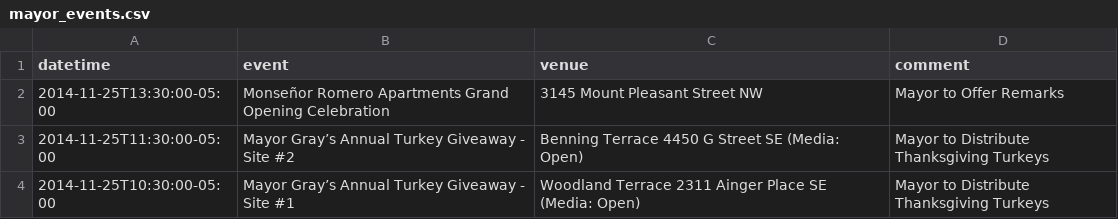
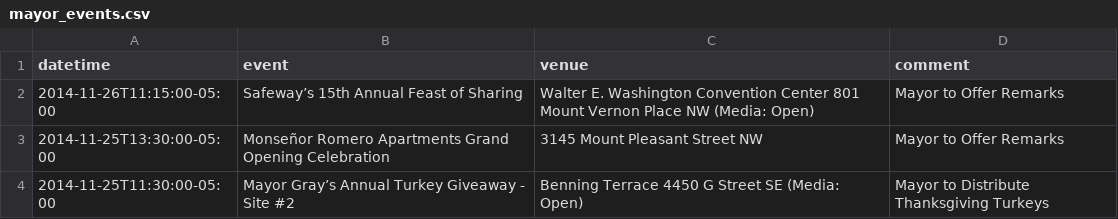
Before and after one commit to ajschumacher/dc_mayor_schedule, a CSV file: data/mayor_events.csv, drawn as a sheet; only a part is shown; the shorter side is filled out with more unchanged rows; the diff names each change by its address in the sheet, - before the commit and + after, or states it on an @@ line.

```diff
--- a/data/mayor_events.csv
+++ b/data/mayor_events.csv
+row 2: 2014-11-26T11:15:00-05:00 | Safeway’s 15th Annual Feast of Sharing | Walter E. Washington Convention Center 801 Mount Vernon Place NW (Media: Open) | Mayor to Offer Remarks
```
Also changed, not shown: 1 other file.
